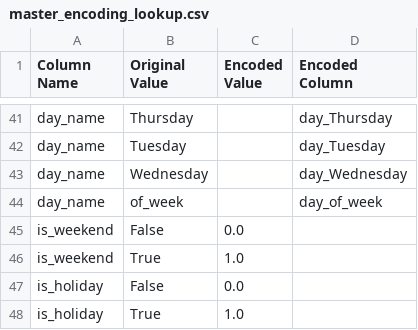
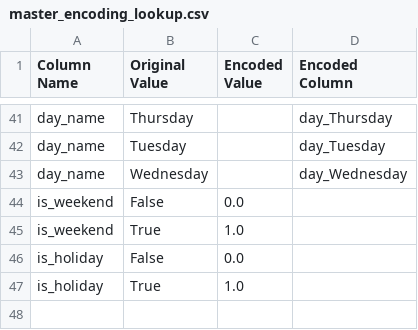
Before and after one commit to seiftarek158/Data-Engineering, a CSV file: Airflow/notebook/data/lookups/master_encoding_lookup.csv, drawn as a sheet; only a part is shown, gaps mark what is left out.

```diff
--- a/Airflow/notebook/data/lookups/master_encoding_lookup.csv
+++ b/Airflow/notebook/data/lookups/master_encoding_lookup.csv
@@ -43,3 +43,2 @@ day_name,Tuesday,,day_Tuesday
 day_name,Wednesday,,day_Wednesday
-day_name,of_week,,day_of_week
 is_weekend,False,0.0,
```
Also changed, not shown: Airflow/notebook/data/stream_stats.csv, 13 other files.
